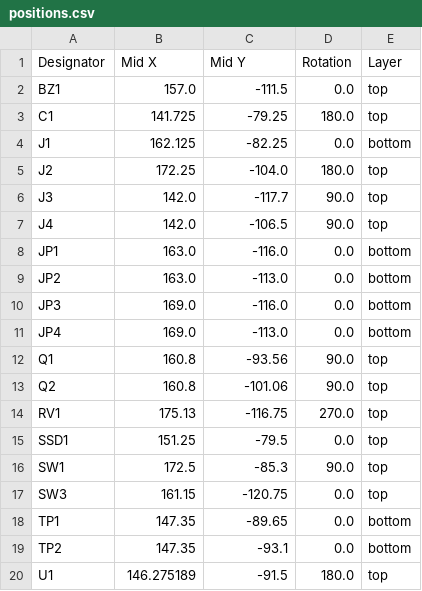
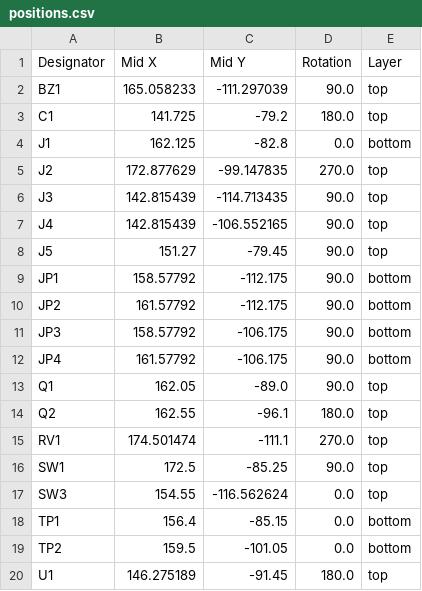
Before and after one commit to Grilled-Cheese-Engineering/micro-keyer, a CSV file: pcb/production/positions.csv, drawn as a sheet.

```diff
--- a/pcb/production/positions.csv
+++ b/pcb/production/positions.csv
@@ -1,20 +1,20 @@
 Designator,Mid X,Mid Y,Rotation,Layer
-BZ1,157.0,-111.5,0.0,top
-C1,141.725,-79.25,180.0,top
-J1,162.125,-82.25,0.0,bottom
-J2,172.25,-104.0,180.0,top
-J3,142.0,-117.7,90.0,top
-J4,142.0,-106.5,90.0,top
-JP1,163.0,-116.0,0.0,bottom
-JP2,163.0,-113.0,0.0,bottom
-JP3,169.0,-116.0,0.0,bottom
-JP4,169.0,-113.0,0.0,bottom
-Q1,160.8,-93.56,90.0,top
-Q2,160.8,-101.06,90.0,top
-RV1,175.13,-116.75,270.0,top
-SSD1,151.25,-79.5,0.0,top
-SW1,172.5,-85.3,90.0,top
-SW3,161.15,-120.75,0.0,top
-TP1,147.35,-89.65,0.0,bottom
-TP2,147.35,-93.1,0.0,bottom
-U1,146.275189,-91.5,180.0,top
+BZ1,165.058233,-111.297039,90.0,top
+C1,141.725,-79.2,180.0,top
+J1,162.125,-82.8,0.0,bottom
+J2,172.877629,-99.147835,270.0,top
+J3,142.815439,-114.713435,90.0,top
+J4,142.815439,-106.552165,90.0,top
+J5,151.27,-79.45,90.0,top
+JP1,158.57792,-112.175,90.0,bottom
+JP2,161.57792,-112.175,90.0,bottom
+JP3,158.57792,-106.175,90.0,bottom
+JP4,161.57792,-106.175,90.0,bottom
+Q1,162.05,-89.0,90.0,top
+Q2,162.55,-96.1,180.0,top
+RV1,174.501474,-111.1,270.0,top
+SW1,172.5,-85.25,90.0,top
+SW3,154.55,-116.562624,0.0,top
+TP1,156.4,-85.15,0.0,bottom
+TP2,159.5,-101.05,0.0,bottom
+U1,146.275189,-91.45,180.0,top
```
Also changed, not shown: pcb/production/bom.csv, 13 other files.
